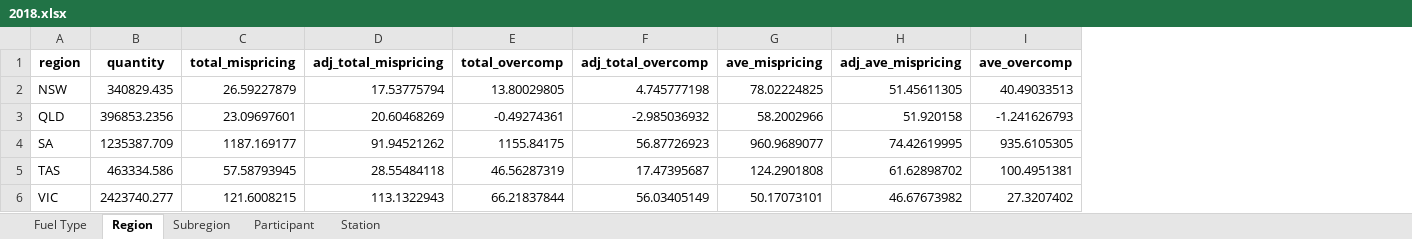
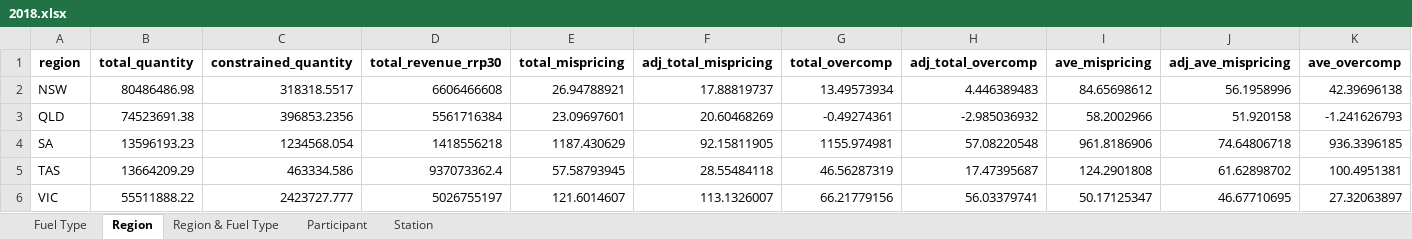
Before and after one commit to MatthewKatzen/NEM_LMP, an Excel workbook: 2018.xlsx, sheet Region, drawn as a sheet; only a part is shown; values as stored, in another font and other column widths than the file's, no borders; removed rows and columns are numbered as before the commit, all else as after; the diff covers the shown part only; the diff names each change by its address in the sheet, - before the commit and + after, or states it on an @@ line.

```diff
--- a/2018.xlsx (sheet Region)
+++ b/2018.xlsx (sheet Region)
-sheet tab: Subregion
+sheet tab: Region & Fuel Type
-column B (quantity), rows 2-6: 340829.435 | 396853.2356 | 1235387.709 | 463334.586 | 2423740.277
+column B (total_quantity), rows 2-6: 80486486.98 | 74523691.38 | 13596193.23 | 13664209.29 | 55511888.22
+column C (constrained_quantity), rows 2-6: 318318.5517 | 396853.2356 | 1234568.054 | 463334.586 | 2423727.777
+column D (total_revenue_rrp30), rows 2-6: 6606466608 | 5561716384 | 1418556218 | 937073362.4 | 5026755197
-E2 (total_mispricing): 26.59227879
+E2 (total_mispricing): 26.94788921
-F2 (adj_total_mispricing): 17.53775794
+F2 (adj_total_mispricing): 17.88819737
-G2 (total_overcomp): 13.80029805
+G2 (total_overcomp): 13.49573934
-H2 (adj_total_overcomp): 4.745777198
+H2 (adj_total_overcomp): 4.446389483
-I2 (ave_mispricing): 78.02224825
+I2 (ave_mispricing): 84.65698612
-J2 (adj_ave_mispricing): 51.45611305
+J2 (adj_ave_mispricing): 56.1958996
-K2 (ave_overcomp): 40.49033513
+K2 (ave_overcomp): 42.39696138
-E4 (total_mispricing): 1187.169177
+E4 (total_mispricing): 1187.430629
-F4 (adj_total_mispricing): 91.94521262
+F4 (adj_total_mispricing): 92.15811905
-G4 (total_overcomp): 1155.84175
+G4 (total_overcomp): 1155.974981
-H4 (adj_total_overcomp): 56.87726923
+H4 (adj_total_overcomp): 57.08220548
-I4 (ave_mispricing): 960.9689077
+I4 (ave_mispricing): 961.8186906
-J4 (adj_ave_mispricing): 74.42619995
+J4 (adj_ave_mispricing): 74.64806718
-K4 (ave_overcomp): 935.6105305
+K4 (ave_overcomp): 936.3396185
-E6 (total_mispricing): 121.6008215
+E6 (total_mispricing): 121.6014607
-F6 (adj_total_mispricing): 113.1322943
+F6 (adj_total_mispricing): 113.1326007
-G6 (total_overcomp): 66.21837844
+G6 (total_overcomp): 66.21779156
-H6 (adj_total_overcomp): 56.03405149
+H6 (adj_total_overcomp): 56.03379741
-I6 (ave_mispricing): 50.17073101
+I6 (ave_mispricing): 50.17125347
-J6 (adj_ave_mispricing): 46.67673982
+J6 (adj_ave_mispricing): 46.67710695
-K6 (ave_overcomp): 27.3207402
+K6 (ave_overcomp): 27.32063897
```
Also changed, not shown: 3 edited cells elsewhere in this sheet, sheet Region & Fuel Type, sheet Station, sheet Fuel Type, sheet Participant, 2019.xlsx, Yearly.xlsx, 2 other files.
